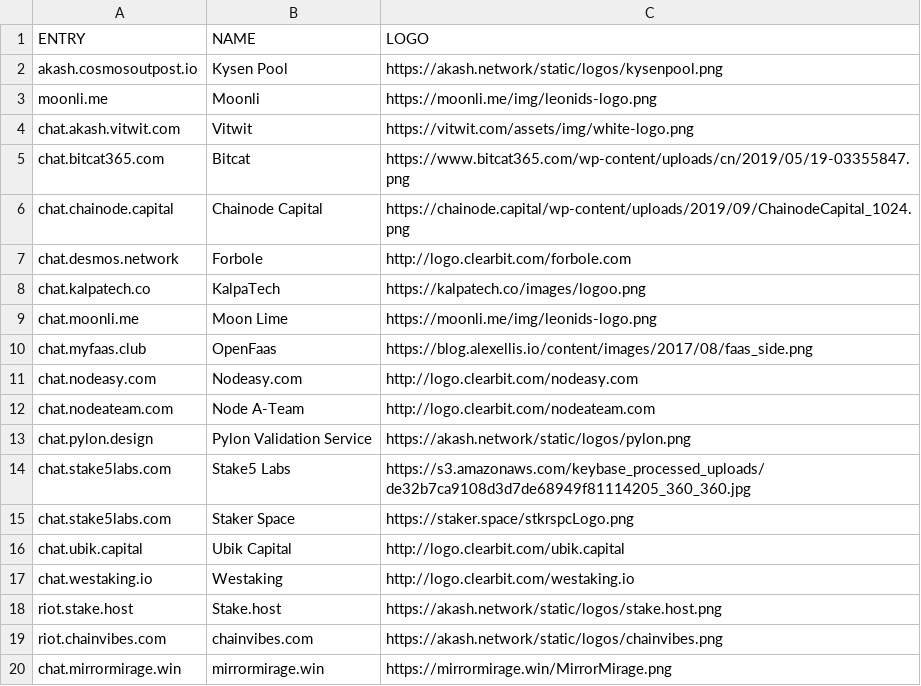
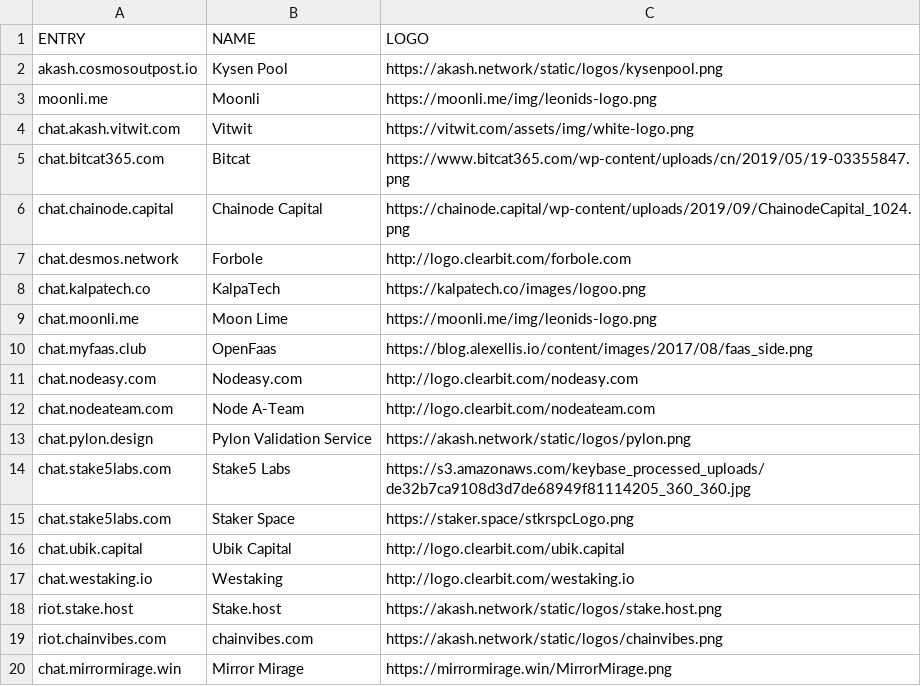
Before and after one commit to ovrclk/ecosystem, a CSV file: founders/level1/doc/logos.csv, drawn as a sheet.

Commit message:
added Mirror Mirage Logo

```diff
--- a/founders/level1/doc/logos.csv
+++ b/founders/level1/doc/logos.csv
@@ -19,2 +19,2 @@ riot.stake.host, Stake.host, https://akash.network/static/logos/stake.host.png
 riot.chainvibes.com, chainvibes.com, https://akash.network/static/logos/chainvibes.png
-chat.mirrormirage.win, mirrormirage.win, https://mirrormirage.win/MirrorMirage.png
+chat.mirrormirage.win, Mirror Mirage, https://mirrormirage.win/MirrorMirage.png
```
